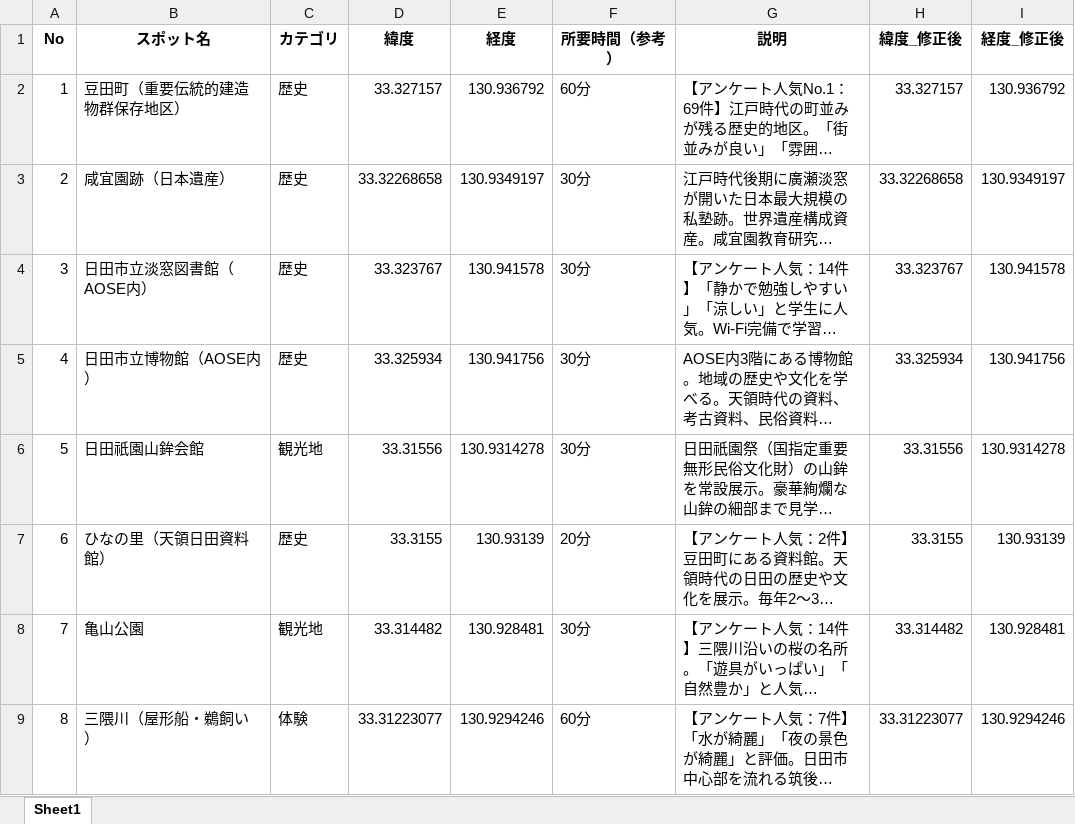
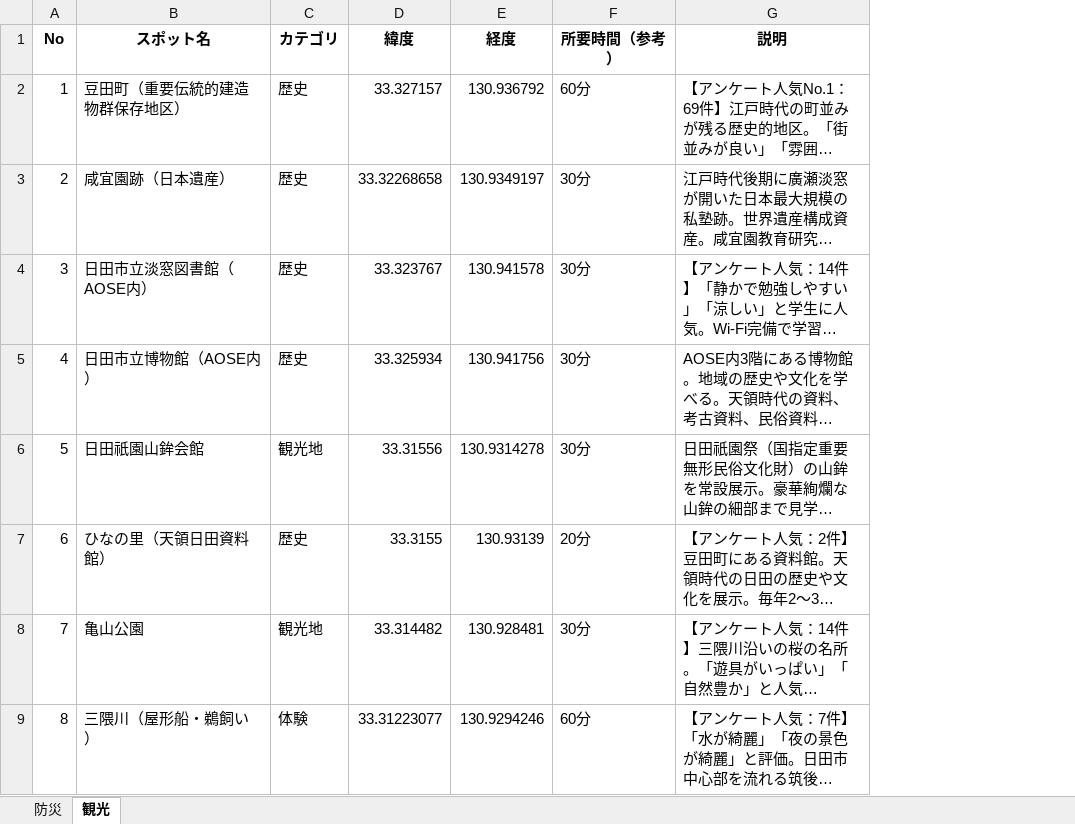
Before and after one commit to iy1505/11, an Excel workbook: spots.xlsx, sheet 観光, drawn as a sheet; only a part is shown; long unchanged cells end in …; values as stored, in another font and other column widths than the file's, no borders; the diff names each change by its address in the sheet, - before the commit and + after, or states it on an @@ line.

```diff
--- a/spots.xlsx (sheet 観光)
+++ b/spots.xlsx (sheet 観光)
-sheet tab: Sheet1
+sheet tab: 観光
+sheet tab: 防災
-column H (緯度_修正後), rows 2-9: 33.327157 | 33.32268658 | 33.323767 | 33.325934 | 33.31556 | 33.3155 | 33.314482 | 33.31223077
-column I (経度_修正後), rows 2-9: 130.936792 | 130.9349197 | 130.941578 | 130.941756 | 130.9314278 | 130.93139 | 130.928481 | 130.9294246
```
